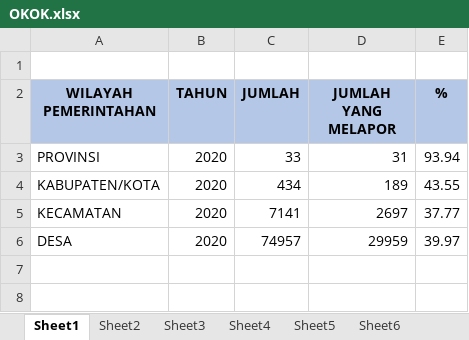
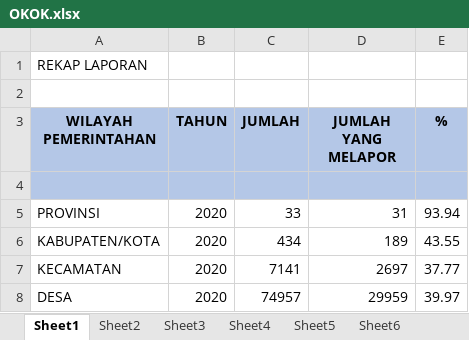
Before and after one commit to yuan8/pemdes_dash, an Excel workbook: storage/OKOK.xlsx, sheet Sheet1, drawn as a sheet; values as stored, in another font and other column widths than the file's, no borders; the diff names each change by its address in the sheet, - before the commit and + after, or states it on an @@ line.

```diff
--- a/storage/OKOK.xlsx (sheet Sheet1)
+++ b/storage/OKOK.xlsx (sheet Sheet1)
+row 1: REKAP LAPORAN
+row 4: (empty)
```
Also changed, not shown: sheet Sheet2, 5 other files.
